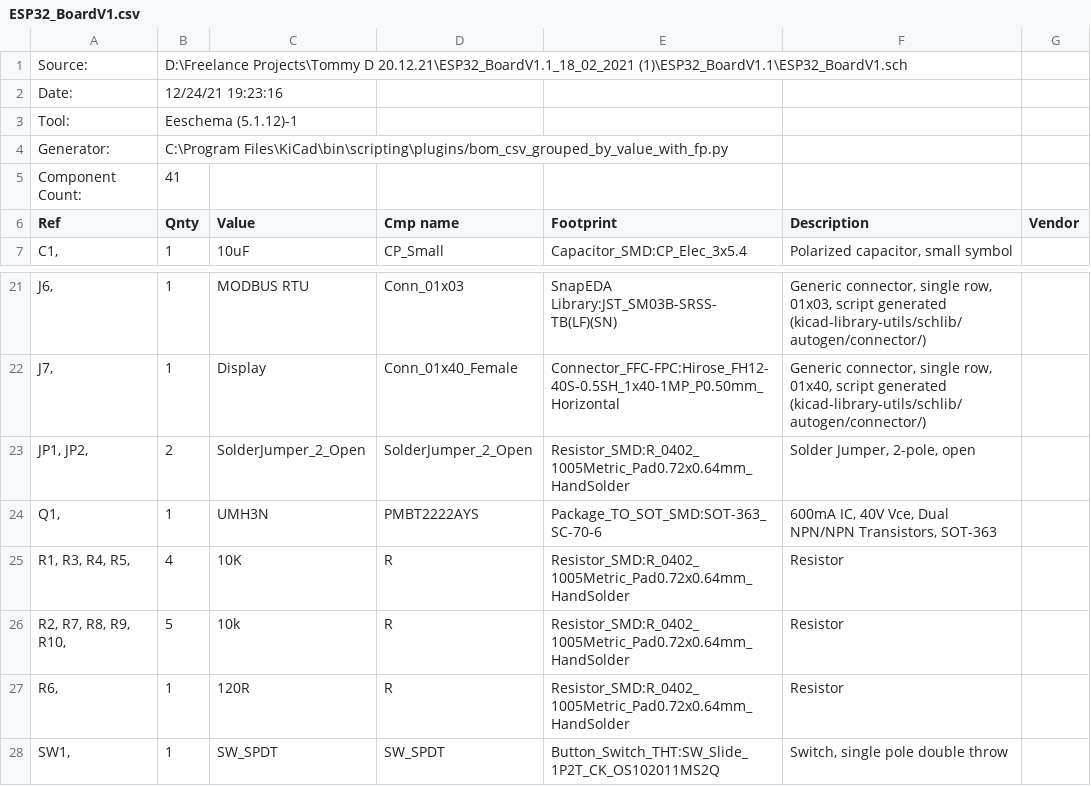
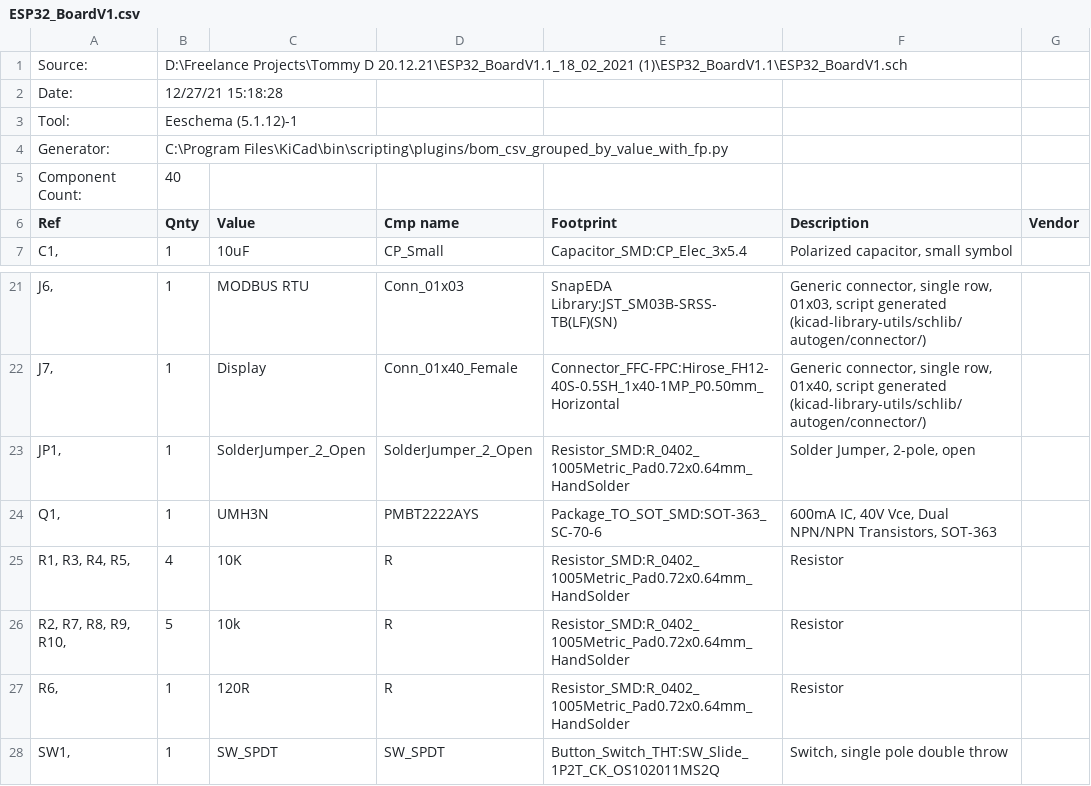
Before and after one commit to Abbas-JawadWala/ESP32_BoardV1.1, a CSV file: ESP32_BoardV1.csv, drawn as a sheet; only a part is shown, gaps mark what is left out.

```diff
--- a/ESP32_BoardV1.csv
+++ b/ESP32_BoardV1.csv
@@ -1,6 +1,6 @@
 "Source:","D:\Freelance Projects\Tommy D 20.12.21\ESP32_BoardV1.1_18_02_2021 (1)\ESP32_BoardV1.1\ESP32_BoardV1.sch"
-"Date:","12/24/21 19:23:16"
+"Date:","12/27/21 15:18:28"
 "Tool:","Eeschema (5.1.12)-1"
 "Generator:","C:\Program Files\KiCad\bin\scripting\plugins/bom_csv_grouped_by_value_with_fp.py"
-"Component Count:","41"
+"Component Count:","40"
 "Ref","Qnty","Value","Cmp name","Footprint","Description","Vendor"
@@ -22,3 +22,3 @@
 "J7, ","1","Display","Conn_01x40_Female","Connector_FFC-FPC:Hirose_FH12-40S-0.5SH_1x40-1MP_P0.50mm_Horizontal","Generic connector, single row, 01x40, script generated (kicad-library-utils/schlib/autogen/connector/)",""
-"JP1, JP2, ","2","SolderJumper_2_Open","SolderJumper_2_Open","Resistor_SMD:R_0402_1005Metric_Pad0.72x0.64mm_HandSolder","Solder Jumper, 2-pole, open",""
+"JP1, ","1","SolderJumper_2_Open","SolderJumper_2_Open","Resistor_SMD:R_0402_1005Metric_Pad0.72x0.64mm_HandSolder","Solder Jumper, 2-pole, open",""
 "Q1, ","1","UMH3N","PMBT2222AYS","Package_TO_SOT_SMD:SOT-363_SC-70-6","600mA IC, 40V Vce, Dual NPN/NPN Transistors, SOT-363",""
```
Also changed, not shown: 8 other files.
